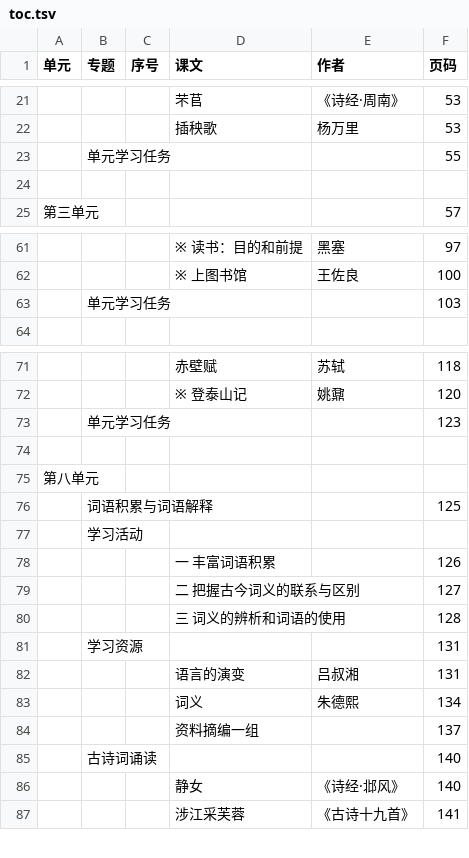
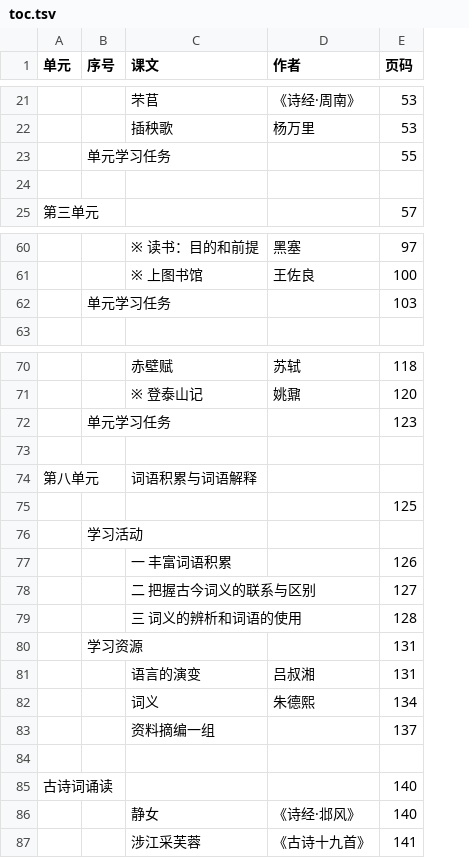
Before and after one commit to hantang/yuwen, a TSV file: 高中必修上册/toc.tsv, drawn as a sheet; only a part is shown, gaps mark what is left out; removed rows and columns are numbered as before the commit, all else as after; the diff covers the shown part only; the diff names each change by its address in the sheet, - before the commit and + after, or states it on an @@ line.

```diff
--- a/高中必修上册/toc.tsv
+++ b/高中必修上册/toc.tsv
-column B (专题), row 23: 单元学习任务; row 63: 单元学习任务; rows 73-85: 单元学习任务 |  |  | 词语积累与词语解释 | 学习活动 |  |  |  | 学习资源 |  |  |  | 古诗词诵读
-B23 (序号): (empty)
+B23 (序号): 单元学习任务
-B62 (序号): (empty)
+B62 (序号): 单元学习任务
-B72 (序号): (empty)
+B72 (序号): 单元学习任务
-C74 (课文): (empty)
+C74 (课文): 词语积累与词语解释
-B76 (序号): (empty)
+B76 (序号): 学习活动
-B80 (序号): (empty)
+B80 (序号): 学习资源
-row 84:  | 古诗词诵读 |  |  |  | 140
+row 84: (empty)
+row 85: 古诗词诵读 |  |  |  | 140
```
Also changed, not shown: 1 removed row and 6 edited cells elsewhere in this file, 7 other files.
